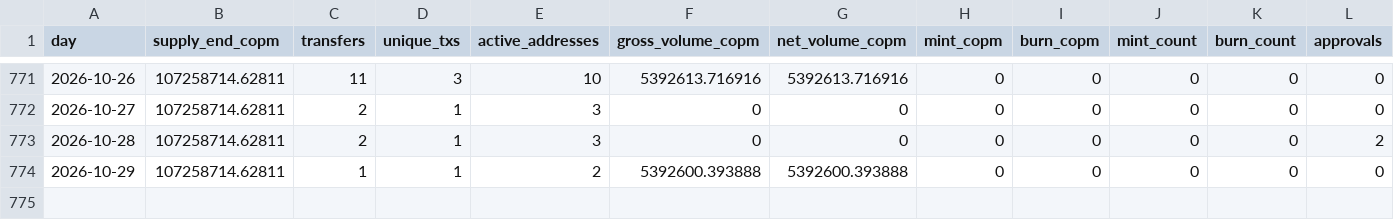
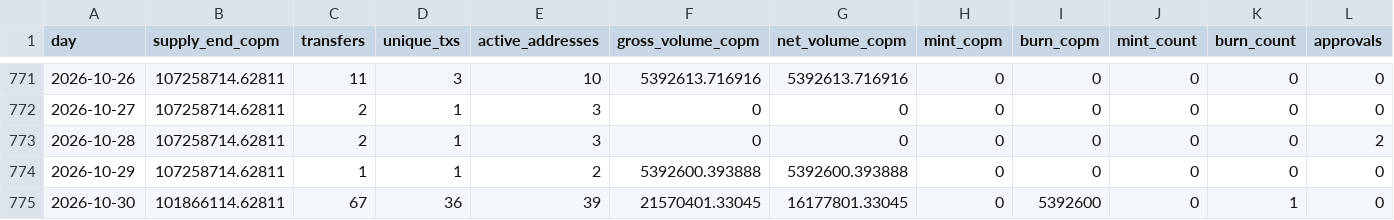
Before and after one commit to juansacdev/copm-onchain-analysis, a CSV file: data/celo/daily.csv, drawn as a sheet; only a part is shown, gaps mark what is left out; rows hold the shown columns only; the diff names each change by its address in the sheet, - before the commit and + after, or states it on an @@ line.

```diff
--- a/data/celo/daily.csv
+++ b/data/celo/daily.csv
+row 775: 2026-10-30 | 101866114.62811 | 67 | 36 | 39 | 21570401.33045 | 16177801.33045 | 0 | 5392600 | 0 | 1 | 0
```
Also changed, not shown: data/celo/holders.csv, data/polygon/daily.csv, 16 other files.
